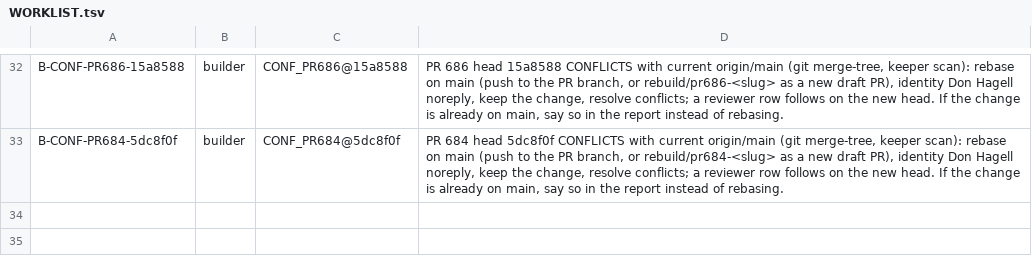
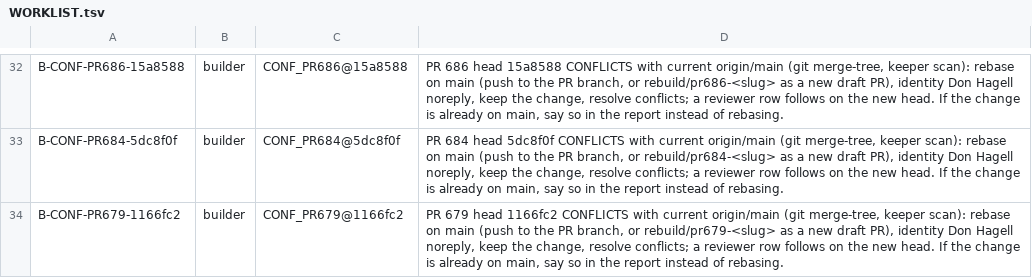
Before and after one commit to SpinStateLabs/field-platform, a TSV file: comms/WORKLIST.tsv, drawn as a sheet; only a part is shown, gaps mark what is left out.

Commit message:
comms: queue-keeper restock

```diff
--- a/comms/WORKLIST.tsv
+++ b/comms/WORKLIST.tsv
@@ -33 +33,2 @@ B-CONF-PR686-15a8588	builder	CONF_PR686@15a8588	PR 686 head 15a8588 CONFLICTS wi
 B-CONF-PR684-5dc8f0f	builder	CONF_PR684@5dc8f0f	PR 684 head 5dc8f0f CONFLICTS with current origin/main (git merge-tree, keeper scan): rebase on main (push to the PR branch, or rebuild/pr684-<slug> as a new draft PR), identity Don Hagell noreply, keep the change, resolve conflicts; a reviewer row follows on the new head. If the change is already on main, say so in the report instead of rebasing.
+B-CONF-PR679-1166fc2	builder	CONF_PR679@1166fc2	PR 679 head 1166fc2 CONFLICTS with current origin/main (git merge-tree, keeper scan): rebase on main (push to the PR branch, or rebuild/pr679-<slug> as a new draft PR), identity Don Hagell noreply, keep the change, resolve conflicts; a reviewer row follows on the new head. If the change is already on main, say so in the report instead of rebasing.
```
